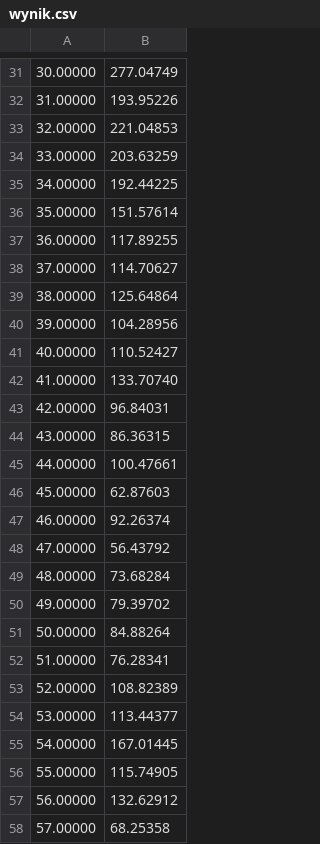
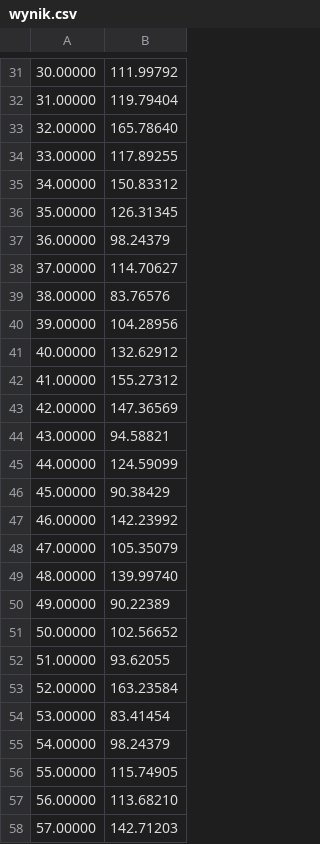
Before and after one commit to mtsulek/PK, a CSV file: modelowanieKomputerowe/zajecia10/wynik.csv, drawn as a sheet; only a part is shown, gaps mark what is left out; the diff covers the shown part only.

```diff
--- a/modelowanieKomputerowe/zajecia10/wynik.csv
+++ b/modelowanieKomputerowe/zajecia10/wynik.csv
@@ -31,28 +31,28 @@
-30.00000	277.04749
-31.00000	193.95226
-32.00000	221.04853
-33.00000	203.63259
-34.00000	192.44225
-35.00000	151.57614
-36.00000	117.89255
+30.00000	111.99792
+31.00000	119.79404
+32.00000	165.78640
+33.00000	117.89255
+34.00000	150.83312
+35.00000	126.31345
+36.00000	98.24379
 37.00000	114.70627
-38.00000	125.64864
+38.00000	83.76576
 39.00000	104.28956
-40.00000	110.52427
-41.00000	133.70740
-42.00000	96.84031
-43.00000	86.36315
-44.00000	100.47661
-45.00000	62.87603
-46.00000	92.26374
-47.00000	56.43792
-48.00000	73.68284
-49.00000	79.39702
-50.00000	84.88264
-51.00000	76.28341
-52.00000	108.82389
-53.00000	113.44377
-54.00000	167.01445
+40.00000	132.62912
+41.00000	155.27312
+42.00000	147.36569
+43.00000	94.58821
+44.00000	124.59099
+45.00000	90.38429
+46.00000	142.23992
+47.00000	105.35079
+48.00000	139.99740
+49.00000	90.22389
+50.00000	102.56652
+51.00000	93.62055
+52.00000	163.23584
+53.00000	83.41454
+54.00000	98.24379
 55.00000	115.74905
-56.00000	132.62912
-57.00000	68.25358
+56.00000	113.68210
+57.00000	142.71203
```
Also changed, not shown: 65 edited cells elsewhere in this file, 20 other files.
